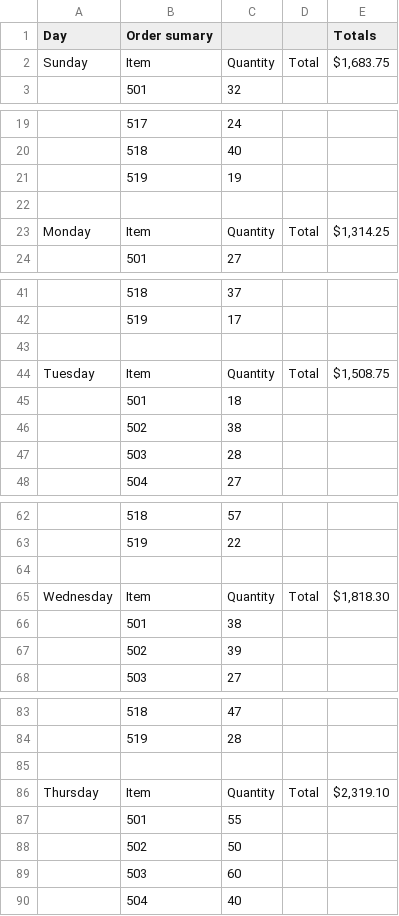
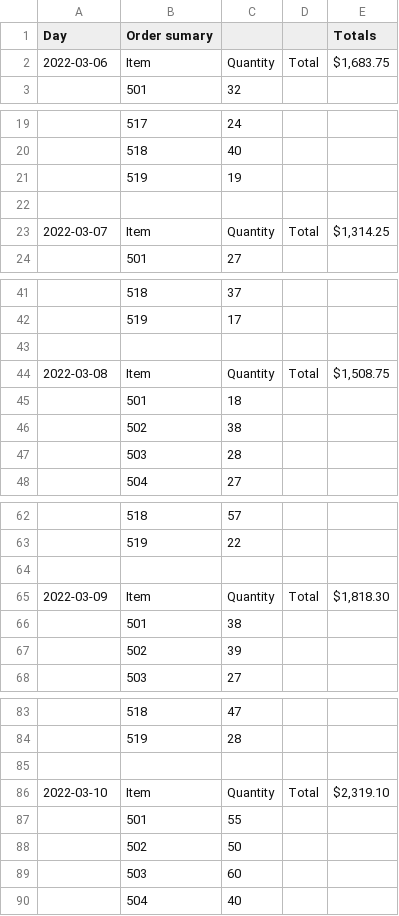
Before and after one commit to nathanielw2009/CSCE315_Proj2, a CSV file: FourthWeekSales.csv, drawn as a sheet; only a part is shown, gaps mark what is left out; the diff covers the shown part only.

```diff
--- a/FourthWeekSales.csv
+++ b/FourthWeekSales.csv
@@ -1,3 +1,3 @@
 Day,Order sumary,,, Totals
-Sunday,Item,Quantity,Total,"$1,683.75 "
+2022-03-06,Item,Quantity,Total,"$1,683.75 "
 ,501,32,,
@@ -22,3 +22,3 @@ Sunday,Item,Quantity,Total,"$1,683.75 "
 ,,,,
-Monday,Item,Quantity,Total,"$1,314.25 "
+2022-03-07,Item,Quantity,Total,"$1,314.25 "
 ,501,27,,
@@ -43,3 +43,3 @@ Monday,Item,Quantity,Total,"$1,314.25 "
 ,,,,
-Tuesday,Item,Quantity,Total,"$1,508.75 "
+2022-03-08,Item,Quantity,Total,"$1,508.75 "
 ,501,18,,
@@ -64,3 +64,3 @@ Tuesday,Item,Quantity,Total,"$1,508.75 "
 ,,,,
-Wednesday,Item,Quantity,Total,"$1,818.30 "
+2022-03-09,Item,Quantity,Total,"$1,818.30 "
 ,501,38,,
@@ -85,3 +85,3 @@ Wednesday,Item,Quantity,Total,"$1,818.30 "
 ,,,,
-Thursday,Item,Quantity,Total,"$2,319.10 "
+2022-03-10,Item,Quantity,Total,"$2,319.10 "
 ,501,55,,
```
Also changed, not shown: 2 edited cells elsewhere in this file, SecondWeekSales.csv, ThirdWeekSales.csv.
